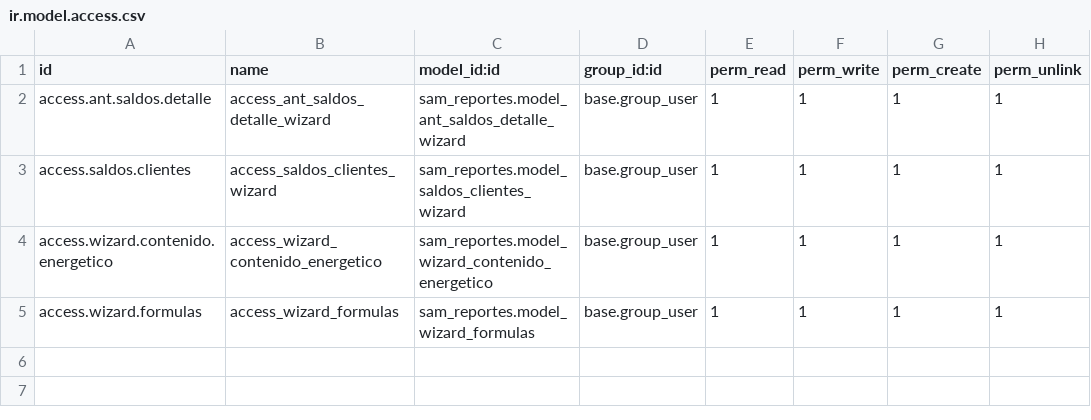
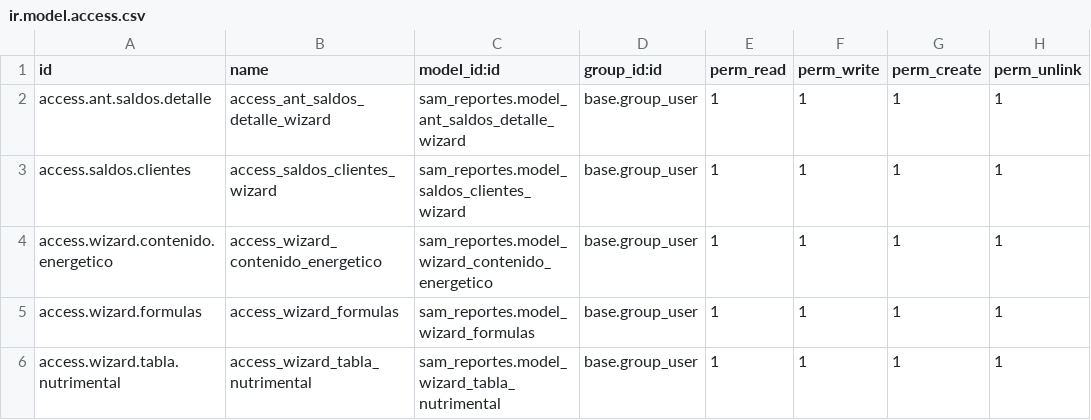
Before and after one commit to indusam/Samper1, a CSV file: sam_reportes/security/ir.model.access.csv, drawn as a sheet.

Commit message:
sam_reportes: security

```diff
--- a/sam_reportes/security/ir.model.access.csv
+++ b/sam_reportes/security/ir.model.access.csv
@@ -5 +5,2 @@ access.wizard.contenido.energetico,access_wizard_contenido_energetico,sam_report
 access.wizard.formulas,access_wizard_formulas,sam_reportes.model_wizard_formulas,base.group_user,1,1,1,1
+access.wizard.tabla.nutrimental,access_wizard_tabla_nutrimental,sam_reportes.model_wizard_tabla_nutrimental,base.group_user,1,1,1,1
```
